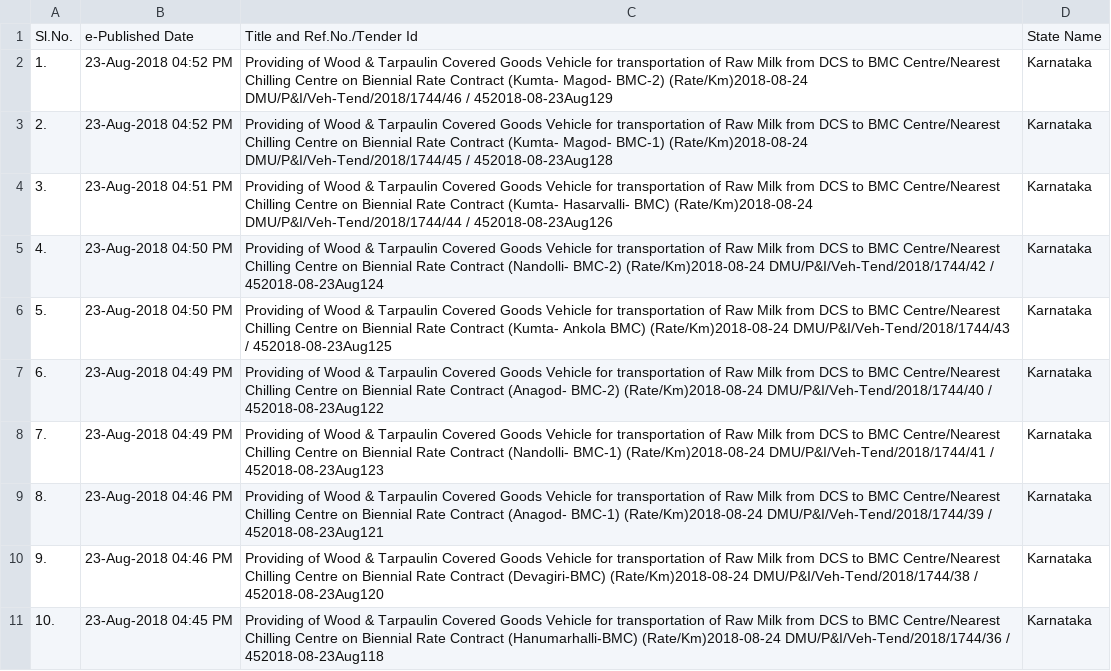
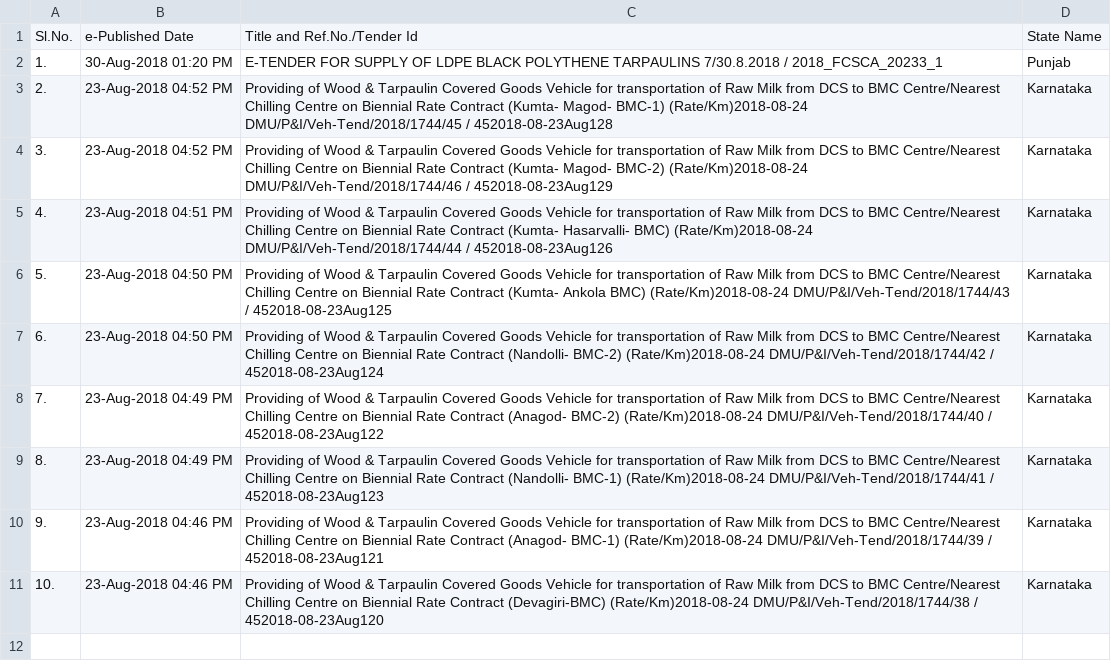
Before and after one commit to nityeshaga/scrape-and-send, a CSV file: scraper/eprocure_state/tarpaulin_tenders.csv, drawn as a sheet.

```diff
--- a/scraper/eprocure_state/tarpaulin_tenders.csv
+++ b/scraper/eprocure_state/tarpaulin_tenders.csv
@@ -1,11 +1,11 @@
 Sl.No.,e-Published Date,Title and Ref.No./Tender Id,State Name
-1.,23-Aug-2018 04:52 PM,Providing of Wood & Tarpaulin Covered Goods Vehicle for transportation of Raw Milk from DCS to BMC Centre/Nearest Chilling Centre on Biennial Rate Contract (Kumta- Magod- BMC-2) (Rate/Km)2018-08-24 DMU/P&I/Veh-Tend/2018/1744/46 / 452018-08-23Aug129,Karnataka
+1.,30-Aug-2018 01:20 PM,E-TENDER FOR SUPPLY OF LDPE BLACK POLYTHENE TARPAULINS 7/30.8.2018 / 2018_FCSCA_20233_1,Punjab
 2.,23-Aug-2018 04:52 PM,Providing of Wood & Tarpaulin Covered Goods Vehicle for transportation of Raw Milk from DCS to BMC Centre/Nearest Chilling Centre on Biennial Rate Contract (Kumta- Magod- BMC-1) (Rate/Km)2018-08-24 DMU/P&I/Veh-Tend/2018/1744/45 / 452018-08-23Aug128,Karnataka
-3.,23-Aug-2018 04:51 PM,Providing of Wood & Tarpaulin Covered Goods Vehicle for transportation of Raw Milk from DCS to BMC Centre/Nearest Chilling Centre on Biennial Rate Contract (Kumta- Hasarvalli- BMC) (Rate/Km)2018-08-24 DMU/P&I/Veh-Tend/2018/1744/44 / 452018-08-23Aug126,Karnataka
-4.,23-Aug-2018 04:50 PM,Providing of Wood & Tarpaulin Covered Goods Vehicle for transportation of Raw Milk from DCS to BMC Centre/Nearest Chilling Centre on Biennial Rate Contract (Nandolli- BMC-2) (Rate/Km)2018-08-24 DMU/P&I/Veh-Tend/2018/1744/42 / 452018-08-23Aug124,Karnataka
+3.,23-Aug-2018 04:52 PM,Providing of Wood & Tarpaulin Covered Goods Vehicle for transportation of Raw Milk from DCS to BMC Centre/Nearest Chilling Centre on Biennial Rate Contract (Kumta- Magod- BMC-2) (Rate/Km)2018-08-24 DMU/P&I/Veh-Tend/2018/1744/46 / 452018-08-23Aug129,Karnataka
+4.,23-Aug-2018 04:51 PM,Providing of Wood & Tarpaulin Covered Goods Vehicle for transportation of Raw Milk from DCS to BMC Centre/Nearest Chilling Centre on Biennial Rate Contract (Kumta- Hasarvalli- BMC) (Rate/Km)2018-08-24 DMU/P&I/Veh-Tend/2018/1744/44 / 452018-08-23Aug126,Karnataka
 5.,23-Aug-2018 04:50 PM,Providing of Wood & Tarpaulin Covered Goods Vehicle for transportation of Raw Milk from DCS to BMC Centre/Nearest Chilling Centre on Biennial Rate Contract (Kumta- Ankola BMC) (Rate/Km)2018-08-24 DMU/P&I/Veh-Tend/2018/1744/43 / 452018-08-23Aug125,Karnataka
-6.,23-Aug-2018 04:49 PM,Providing of Wood & Tarpaulin Covered Goods Vehicle for transportation of Raw Milk from DCS to BMC Centre/Nearest Chilling Centre on Biennial Rate Contract (Anagod- BMC-2) (Rate/Km)2018-08-24 DMU/P&I/Veh-Tend/2018/1744/40 / 452018-08-23Aug122,Karnataka
-7.,23-Aug-2018 04:49 PM,Providing of Wood & Tarpaulin Covered Goods Vehicle for transportation of Raw Milk from DCS to BMC Centre/Nearest Chilling Centre on Biennial Rate Contract (Nandolli- BMC-1) (Rate/Km)2018-08-24 DMU/P&I/Veh-Tend/2018/1744/41 / 452018-08-23Aug123,Karnataka
-8.,23-Aug-2018 04:46 PM,Providing of Wood & Tarpaulin Covered Goods Vehicle for transportation of Raw Milk from DCS to BMC Centre/Nearest Chilling Centre on Biennial Rate Contract (Anagod- BMC-1) (Rate/Km)2018-08-24 DMU/P&I/Veh-Tend/2018/1744/39 / 452018-08-23Aug121,Karnataka
-9.,23-Aug-2018 04:46 PM,Providing of Wood & Tarpaulin Covered Goods Vehicle for transportation of Raw Milk from DCS to BMC Centre/Nearest Chilling Centre on Biennial Rate Contract (Devagiri-BMC) (Rate/Km)2018-08-24 DMU/P&I/Veh-Tend/2018/1744/38 / 452018-08-23Aug120,Karnataka
-10.,23-Aug-2018 04:45 PM,Providing of Wood & Tarpaulin Covered Goods Vehicle for transportation of Raw Milk from DCS to BMC Centre/Nearest Chilling Centre on Biennial Rate Contract (Hanumarhalli-BMC) (Rate/Km)2018-08-24 DMU/P&I/Veh-Tend/2018/1744/36 / 452018-08-23Aug118,Karnataka
+6.,23-Aug-2018 04:50 PM,Providing of Wood & Tarpaulin Covered Goods Vehicle for transportation of Raw Milk from DCS to BMC Centre/Nearest Chilling Centre on Biennial Rate Contract (Nandolli- BMC-2) (Rate/Km)2018-08-24 DMU/P&I/Veh-Tend/2018/1744/42 / 452018-08-23Aug124,Karnataka
+7.,23-Aug-2018 04:49 PM,Providing of Wood & Tarpaulin Covered Goods Vehicle for transportation of Raw Milk from DCS to BMC Centre/Nearest Chilling Centre on Biennial Rate Contract (Anagod- BMC-2) (Rate/Km)2018-08-24 DMU/P&I/Veh-Tend/2018/1744/40 / 452018-08-23Aug122,Karnataka
+8.,23-Aug-2018 04:49 PM,Providing of Wood & Tarpaulin Covered Goods Vehicle for transportation of Raw Milk from DCS to BMC Centre/Nearest Chilling Centre on Biennial Rate Contract (Nandolli- BMC-1) (Rate/Km)2018-08-24 DMU/P&I/Veh-Tend/2018/1744/41 / 452018-08-23Aug123,Karnataka
+9.,23-Aug-2018 04:46 PM,Providing of Wood & Tarpaulin Covered Goods Vehicle for transportation of Raw Milk from DCS to BMC Centre/Nearest Chilling Centre on Biennial Rate Contract (Anagod- BMC-1) (Rate/Km)2018-08-24 DMU/P&I/Veh-Tend/2018/1744/39 / 452018-08-23Aug121,Karnataka
+10.,23-Aug-2018 04:46 PM,Providing of Wood & Tarpaulin Covered Goods Vehicle for transportation of Raw Milk from DCS to BMC Centre/Nearest Chilling Centre on Biennial Rate Contract (Devagiri-BMC) (Rate/Km)2018-08-24 DMU/P&I/Veh-Tend/2018/1744/38 / 452018-08-23Aug120,Karnataka
```
Also changed, not shown: scraper/eprocure_central/hdpe_bag_tenders.csv, scraper/eprocure_state/hdpe_bag_tenders.csv, 3 other files.
